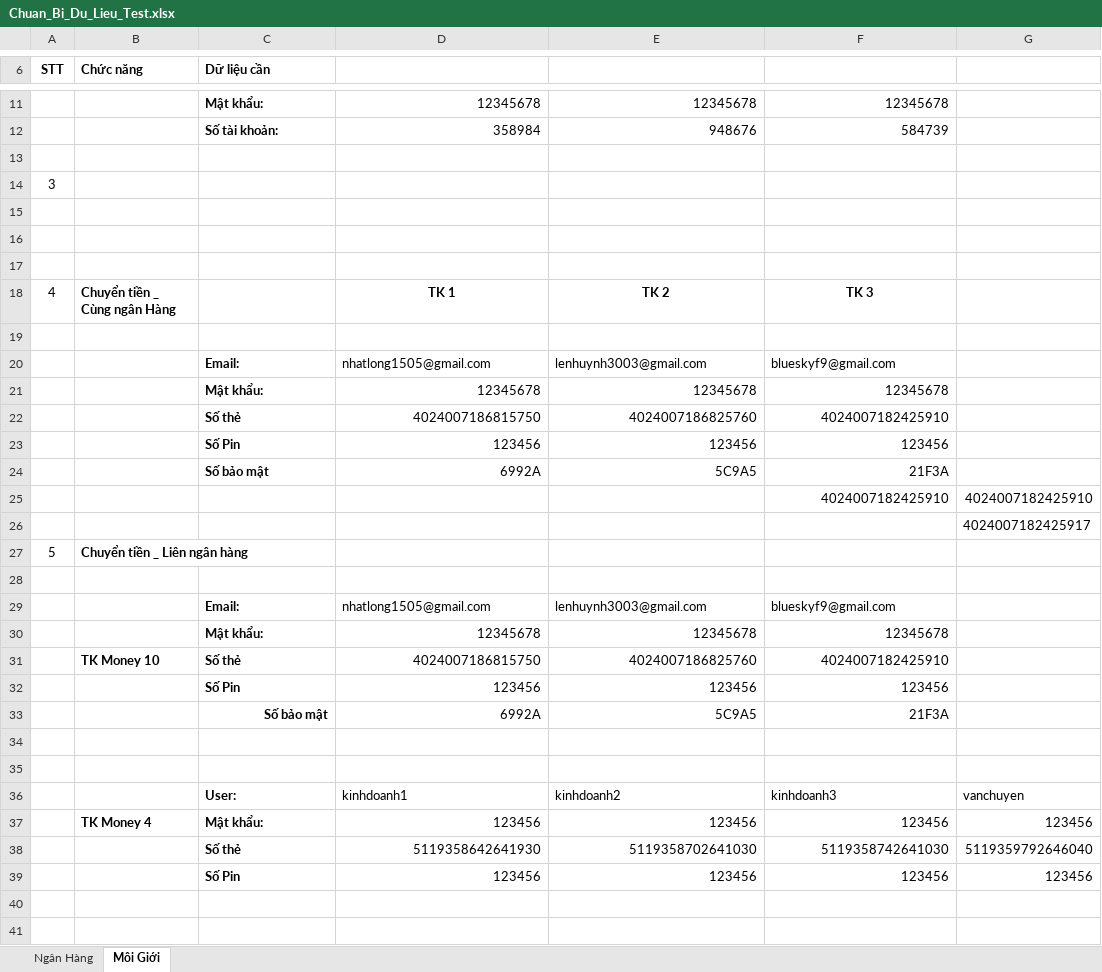
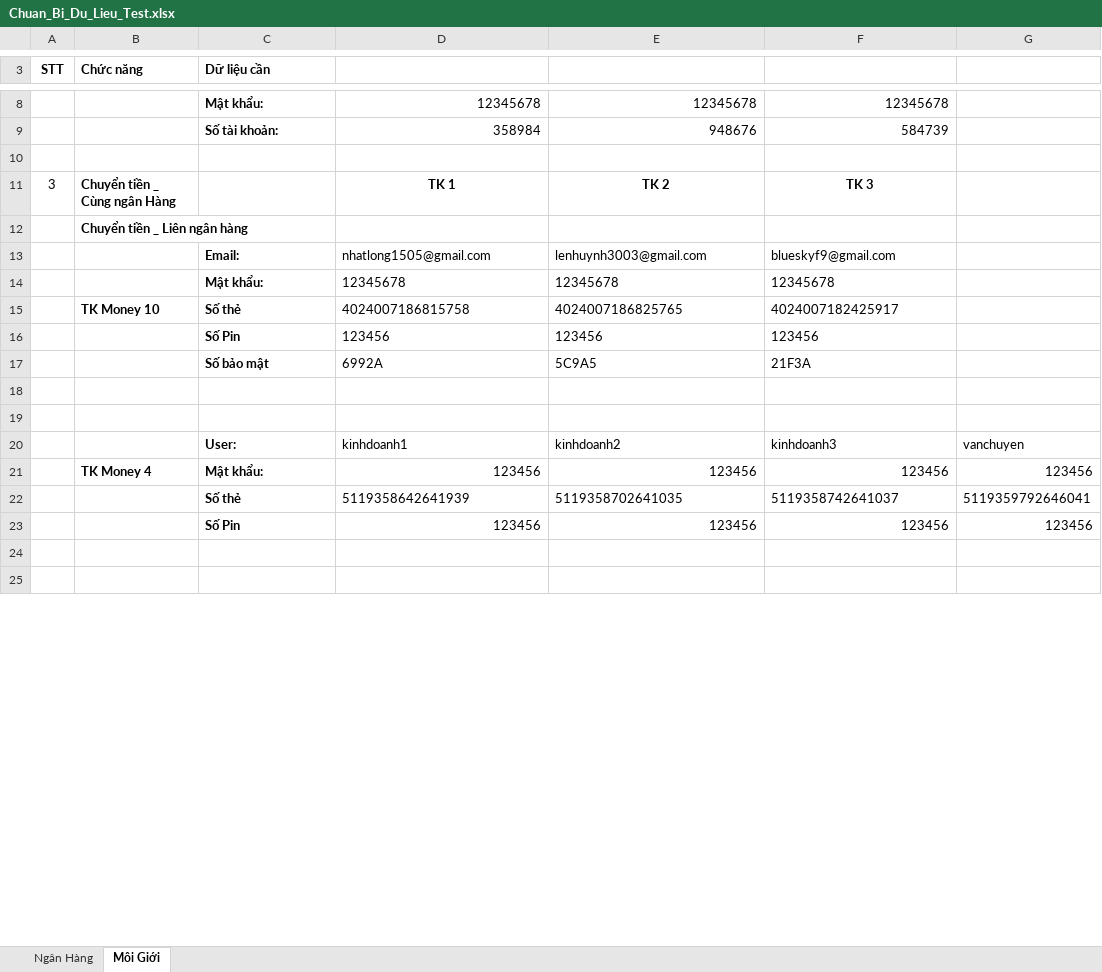
Before and after one commit to treviettreviet/tmdt-doan, an Excel workbook: Bao Cao Lien Tuc/Chuan_Bi_Du_Lieu_Test.xlsx, sheet Môi Giới, drawn as a sheet; only a part is shown, gaps mark what is left out; values as stored, in another font and other column widths than the file's, no borders; removed rows and columns are numbered as before the commit, all else as after; the diff covers the shown part only; the diff names each change by its address in the sheet, - before the commit and + after, or states it on an @@ line.

Commit message:
+ Thêm thông tin môi giới

```diff
--- a/Bao Cao Lien Tuc/Chuan_Bi_Du_Lieu_Test.xlsx (sheet Môi Giới)
+++ b/Bao Cao Lien Tuc/Chuan_Bi_Du_Lieu_Test.xlsx (sheet Môi Giới)
-row 14: 3
-row 15: (empty)
-row 16: (empty)
-row 17: (empty)
@@ column A (STT) renumbered in row 11 @@
-B12 (Chức năng): (empty)
+B12 (Chức năng): Chuyển tiền _ Liên ngân hàng
-D14:F14 alignment: right
+D14:F14 alignment: left
-row 22:  |  | Số thẻ | 4024007186815750 | 4024007186825760 | 4024007182425910
-row 23:  |  | Số Pin | 123456 | 123456 | 123456
-row 24:  |  | Số bảo mật | 6992A | 5C9A5 | 21F3A
-row 25:  |  |  |  |  | 4024007182425910 | 4024007182425910
-row 26:  |  |  |  |  |  | 4024007182425917
-row 27: 5 | Chuyển tiền _ Liên ngân hàng
-row 28: (empty)
-row 29:  |  | Email: | nhatlong1505@gmail.com | lenhuynh3003@gmail.com | blueskyf9@gmail.com
@@ row 30 moved to row 28: Mật khẩu: @@
-D15: 4024007186815750
+D15: 4024007186815758
-D15:F16 alignment: right
+D15:F16 alignment: left
-E15: 4024007186825760
+E15: 4024007186825765
-F15: 4024007182425910
+F15: 4024007182425917
-C17:F17 alignment: right
+C17:F17 alignment: left
-row 38:  |  | Số thẻ | 5119358642641930 | 5119358702641030 | 5119358742641030 | 5119359792646040
+row 22:  |  | Số thẻ | 5119358642641939 | 5119358702641035 | 5119358742641037 | 5119359792646041
```
Also changed, not shown: 7 added rows, 7 removed rows, 5 edited cells and merged cells elsewhere in this sheet, sheet Ngân Hàng.
